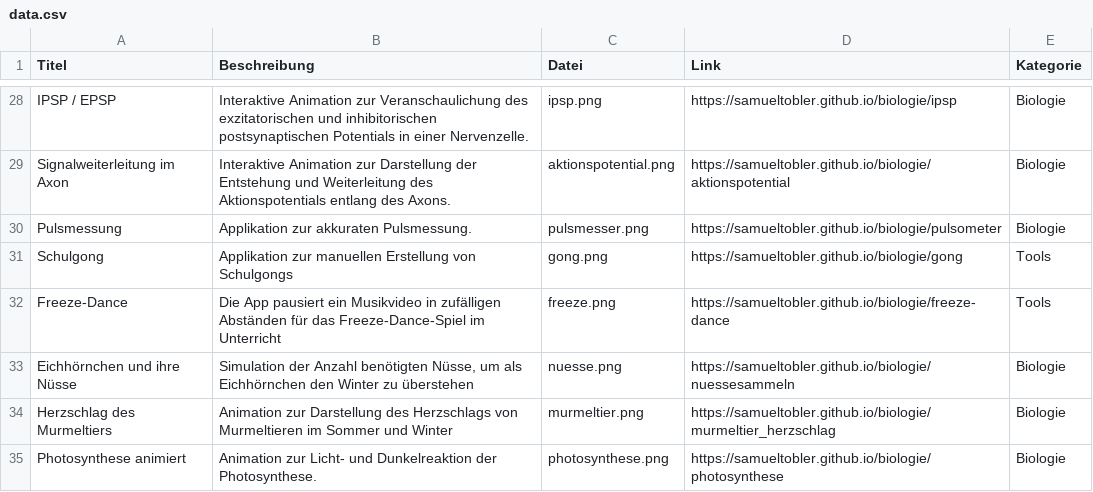
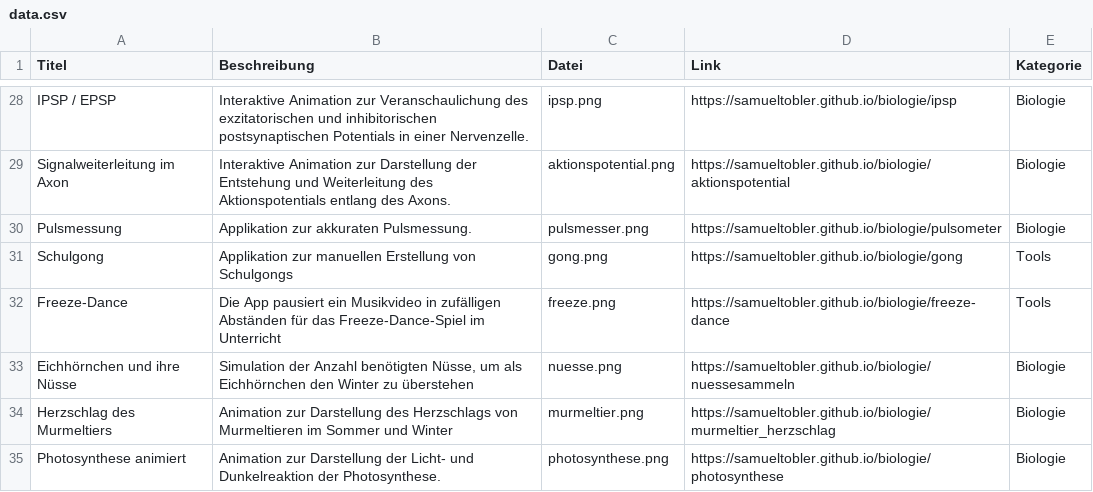
Before and after one commit to samueltobler/gymitools_host, a CSV file: data.csv, drawn as a sheet; only a part is shown, gaps mark what is left out.

Commit message:
Update data.csv

```diff
--- a/data.csv
+++ b/data.csv
@@ -34,2 +34,2 @@ Eichhörnchen und ihre Nüsse; Simulation der Anzahl benötigten Nüsse, um als
 Herzschlag des Murmeltiers; Animation zur Darstellung des Herzschlags von Murmeltieren im Sommer und Winter; murmeltier.png; https://samueltobler.github.io/biologie/murmeltier_herzschlag;Biologie
-Photosynthese animiert; Animation zur Licht- und Dunkelreaktion der Photosynthese.; photosynthese.png; https://samueltobler.github.io/biologie/photosynthese; Biologie
+Photosynthese animiert; Animation zur Darstellung der Licht- und Dunkelreaktion der Photosynthese.; photosynthese.png; https://samueltobler.github.io/biologie/photosynthese; Biologie
```
